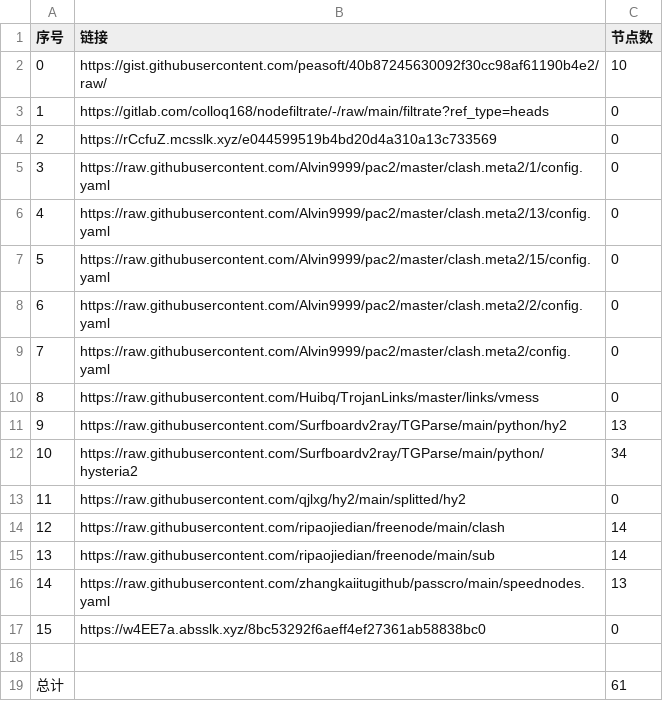
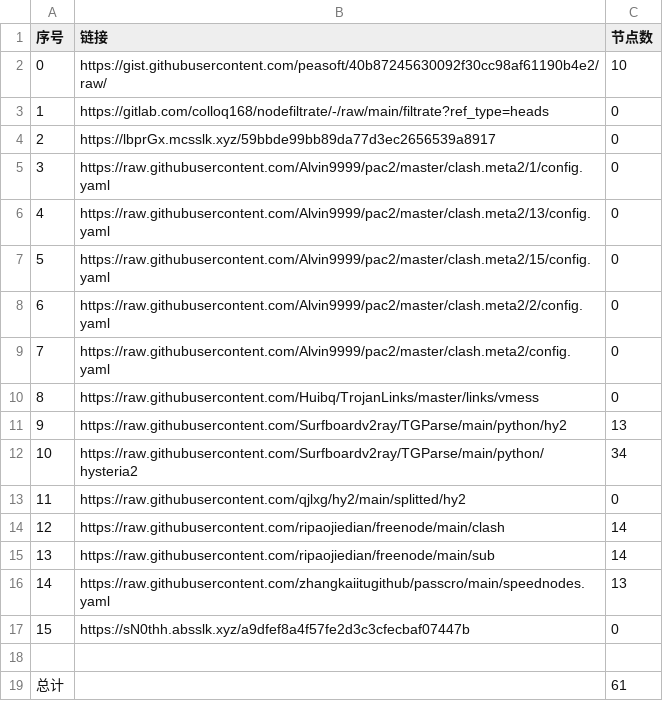
Before and after one commit to wangyu1997/NoMoreWalls, a CSV file: list_result.csv, drawn as a sheet.

```diff
--- a/list_result.csv
+++ b/list_result.csv
@@ -3,3 +3,3 @@
 1,https://gitlab.com/colloq168/nodefiltrate/-/raw/main/filtrate?ref_type=heads,0
-2,https://rCcfuZ.mcsslk.xyz/e044599519b4bd20d4a310a13c733569,0
+2,https://lbprGx.mcsslk.xyz/59bbde99bb89da77d3ec2656539a8917,0
 3,https://raw.githubusercontent.com/Alvin9999/pac2/master/clash.meta2/1/config.yaml,0
@@ -16,3 +16,3 @@
 14,https://raw.githubusercontent.com/zhangkaiitugithub/passcro/main/speednodes.yaml,13
-15,https://w4EE7a.absslk.xyz/8bc53292f6aeff4ef27361ab58838bc0,0
+15,https://sN0thh.absslk.xyz/a9dfef8a4f57fe2d3c3cfecbaf07447b,0
 
```
Also changed, not shown: 3 other files.
